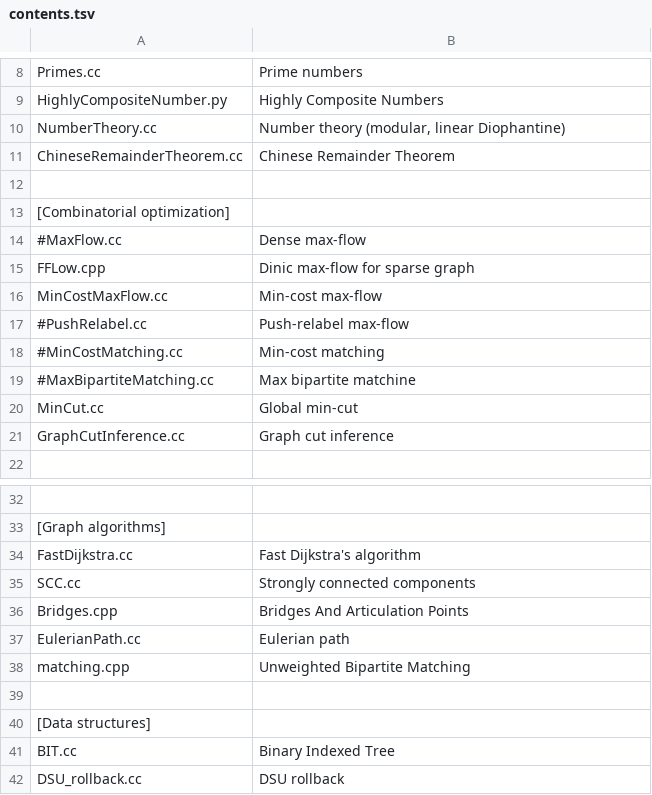
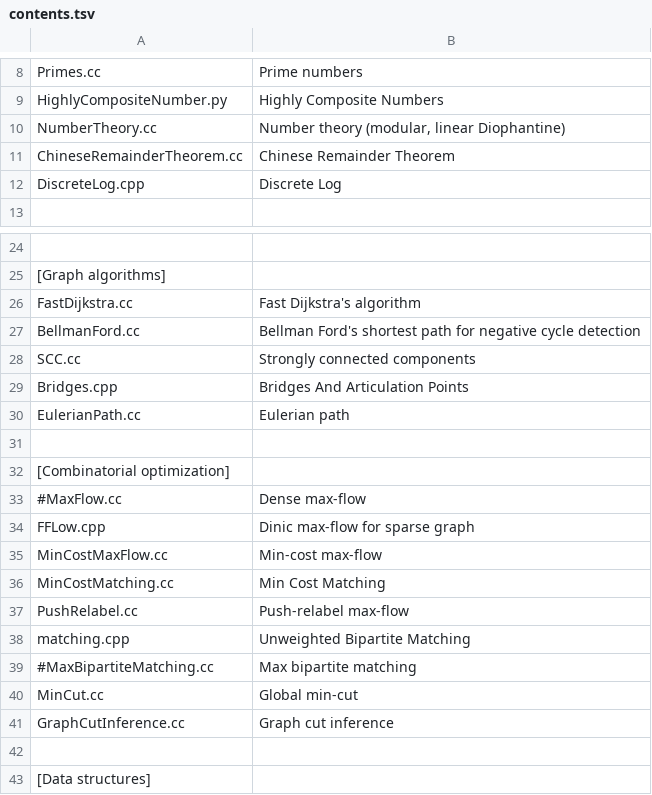
Before and after one commit to snowynguyen/ICPC-notebook, a TSV file: contents.tsv, drawn as a sheet; only a part is shown, gaps mark what is left out; the shorter side is filled out with more unchanged rows; removed rows and columns are numbered as before the commit, all else as after; the diff covers the shown part only; the diff names each change by its address in the sheet, - before the commit and + after, or states it on an @@ line.

Commit message:
add discretelog, superfastio, point in polygon

```diff
--- a/contents.tsv
+++ b/contents.tsv
-row 12: (empty)
+row 12: DiscreteLog.cpp | Discrete Log
-row 17: #PushRelabel.cc | Push-relabel max-flow
-row 18: #MinCostMatching.cc | Min-cost matching
-row 19: #MaxBipartiteMatching.cc | Max bipartite matchine
+row 27: BellmanFord.cc | Bellman Ford's shortest path for negative cycle detection
+row 31: (empty)
@@ row 13 moved to row 32: [Combinatorial optimization] @@
@@ row 14 moved to row 33: #MaxFlow.cc @@
@@ row 15 moved to row 34: FFLow.cpp @@
@@ row 16 moved to row 35: MinCostMaxFlow.cc @@
+row 36: MinCostMatching.cc | Min Cost Matching
+row 37: PushRelabel.cc | Push-relabel max-flow
+row 39: #MaxBipartiteMatching.cc | Max bipartite matching
@@ row 20 moved to row 40: MinCut.cc @@
@@ row 21 moved to row 41: GraphCutInference.cc @@
```
Also changed, not shown: 3 added rows, 1 removed row and 2 edited cells elsewhere in this file, 6 other files.
